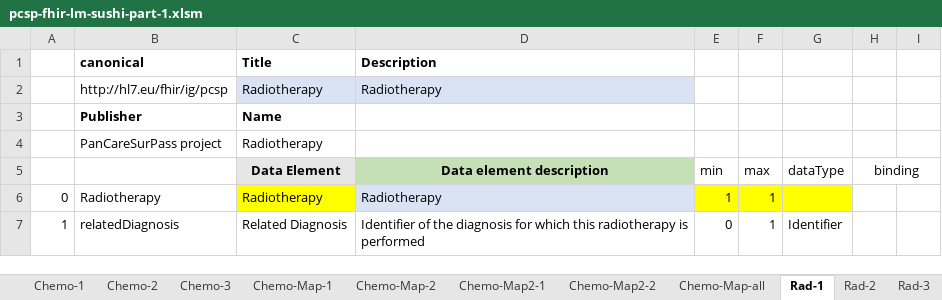
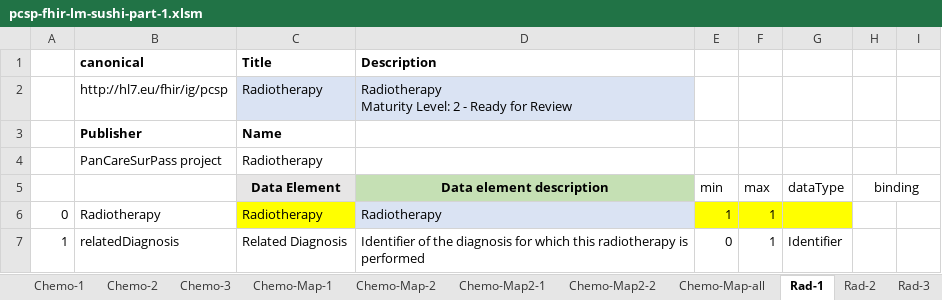
Before and after one commit to hl7-eu/pcsp, an Excel workbook: pcsp-fhir-lm-sushi-part-1.xlsm, sheet Rad-1, drawn as a sheet; only a part is shown; values as stored, in another font and other column widths than the file's, no borders; ↵ is a line break in a cell; the diff names each change by its address in the sheet, - before the commit and + after, or states it on an @@ line.

```diff
--- a/pcsp-fhir-lm-sushi-part-1.xlsm (sheet Rad-1)
+++ b/pcsp-fhir-lm-sushi-part-1.xlsm (sheet Rad-1)
-D2 (Data element description): Radiotherapy
+D2 (Data element description): Radiotherapy ↵ Maturity Level: 2 - Ready for Review
```
Also changed, not shown: sheet Common, sheet Rad-3, formulas that keep their value, charts or pictures, pcsp-fhir-lm-sushi-part-2.xlsm, 32 other files.
